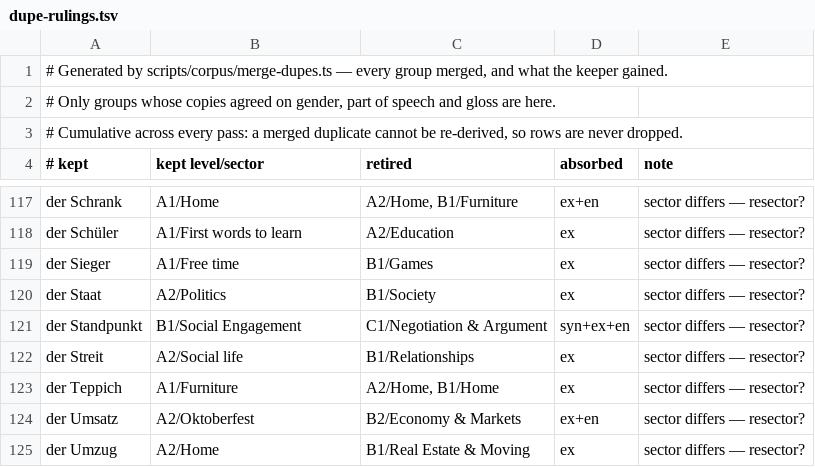
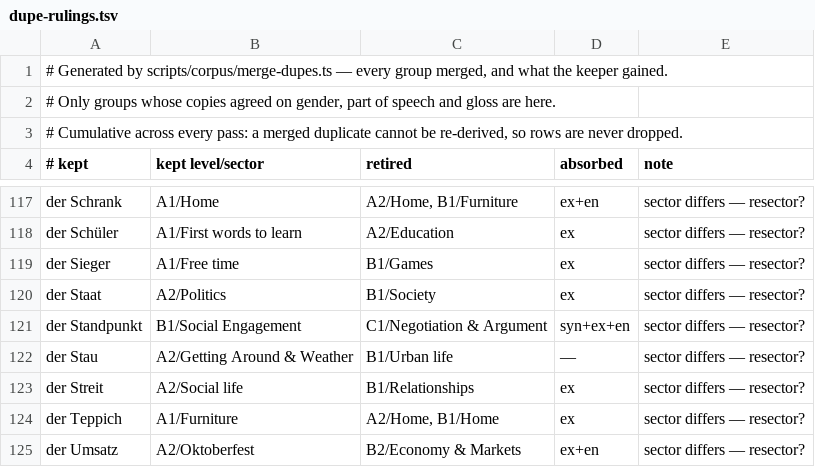
Before and after one commit to shamilhzm/lexi, a TSV file: scripts/corpus/dupe-rulings.tsv, drawn as a sheet; only a part is shown, gaps mark what is left out; the shorter side is filled out with more unchanged rows; the diff names each change by its address in the sheet, - before the commit and + after, or states it on an @@ line.

```diff
--- a/scripts/corpus/dupe-rulings.tsv
+++ b/scripts/corpus/dupe-rulings.tsv
+row 122: der Stau | A2/Getting Around & Weather | B1/Urban life | — | sector differs — resector?
```
Also changed, not shown: scripts/corpus/gender-audit.tsv, 10 other files.
